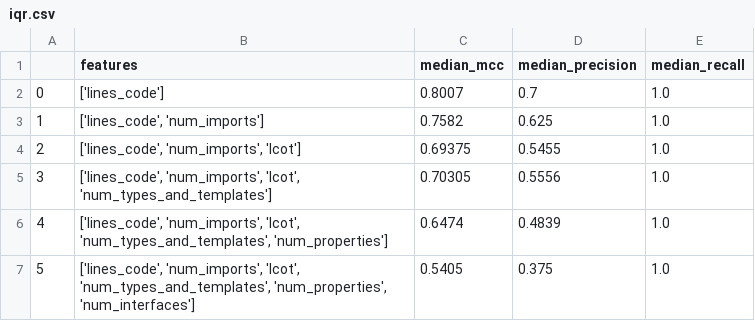
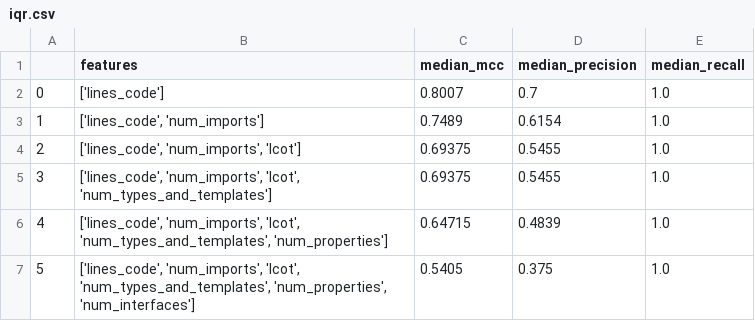
Before and after one commit to jade-lab/tosca-smells, a CSV file: data/feature-selection/iqr.csv, drawn as a sheet.

```diff
--- a/data/feature-selection/iqr.csv
+++ b/data/feature-selection/iqr.csv
@@ -2,6 +2,6 @@
 0,['lines_code'],0.8007,0.7,1.0
-1,"['lines_code', 'num_imports']",0.7582,0.625,1.0
+1,"['lines_code', 'num_imports']",0.7489,0.6154,1.0
 2,"['lines_code', 'num_imports', 'lcot']",0.69375,0.5455,1.0
-3,"['lines_code', 'num_imports', 'lcot', 'num_types_and_templates']",0.70305,0.5556,1.0
-4,"['lines_code', 'num_imports', 'lcot', 'num_types_and_templates', 'num_properties']",0.6474,0.4839,1.0
+3,"['lines_code', 'num_imports', 'lcot', 'num_types_and_templates']",0.69375,0.5455,1.0
+4,"['lines_code', 'num_imports', 'lcot', 'num_types_and_templates', 'num_properties']",0.64715,0.4839,1.0
 5,"['lines_code', 'num_imports', 'lcot', 'num_types_and_templates', 'num_properties', 'num_interfaces']",0.5405,0.375,1.0
```
Also changed, not shown: data/feature-selection/agglomerative.csv, data/feature-selection/kmeans.csv, 15 other files.
